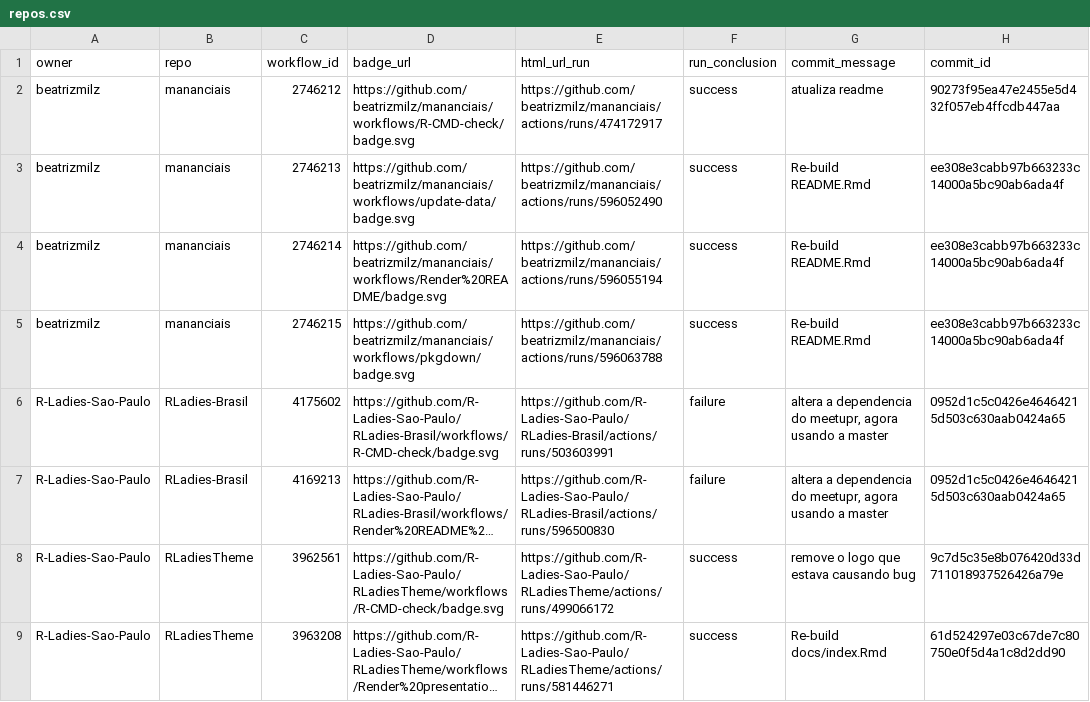
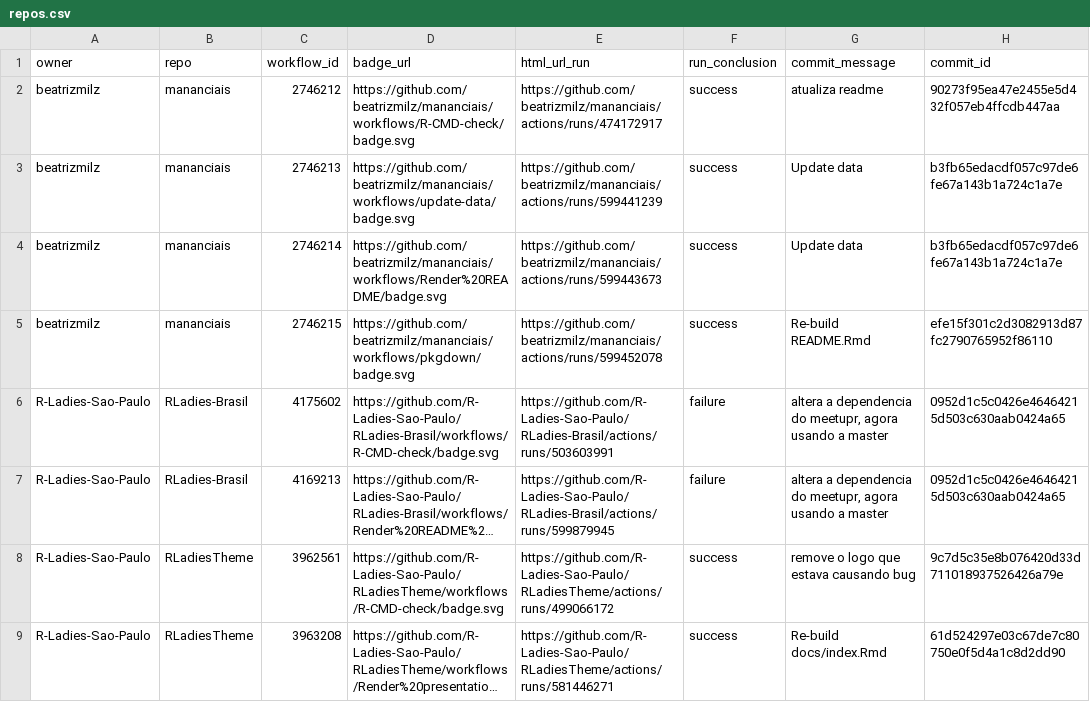
Before and after one commit to beatrizmilz/status, a CSV file: repos.csv, drawn as a sheet; only a part is shown; long unchanged cells end in …; the diff names each change by its address in the sheet, - before the commit and + after, or states it on an @@ line.

```diff
--- a/repos.csv
+++ b/repos.csv
-E3 (html_url_run): https://github.com/beatrizmilz/mananciais/actions/runs/596052490
+E3 (html_url_run): https://github.com/beatrizmilz/mananciais/actions/runs/599441239
-G3:G4 (commit_message): Re-build README.Rmd
+G3:G4 (commit_message): Update data
-H3:H4 (commit_id): ee308e3cabb97b663233c14000a5bc90ab6ada4f
+H3:H4 (commit_id): b3fb65edacdf057c97de6fe67a143b1a724c1a7e
-E4 (html_url_run): https://github.com/beatrizmilz/mananciais/actions/runs/596055194
+E4 (html_url_run): https://github.com/beatrizmilz/mananciais/actions/runs/599443673
-E5 (html_url_run): https://github.com/beatrizmilz/mananciais/actions/runs/596063788
+E5 (html_url_run): https://github.com/beatrizmilz/mananciais/actions/runs/599452078
-H5 (commit_id): ee308e3cabb97b663233c14000a5bc90ab6ada4f
+H5 (commit_id): efe15f301c2d3082913d87fc2790765952f86110
-E7 (html_url_run): https://github.com/R-Ladies-Sao-Paulo/RLadies-Brasil/actions/runs/596500830
+E7 (html_url_run): https://github.com/R-Ladies-Sao-Paulo/RLadies-Brasil/actions/runs/599879945
```
Also changed, not shown: 1 other file.
